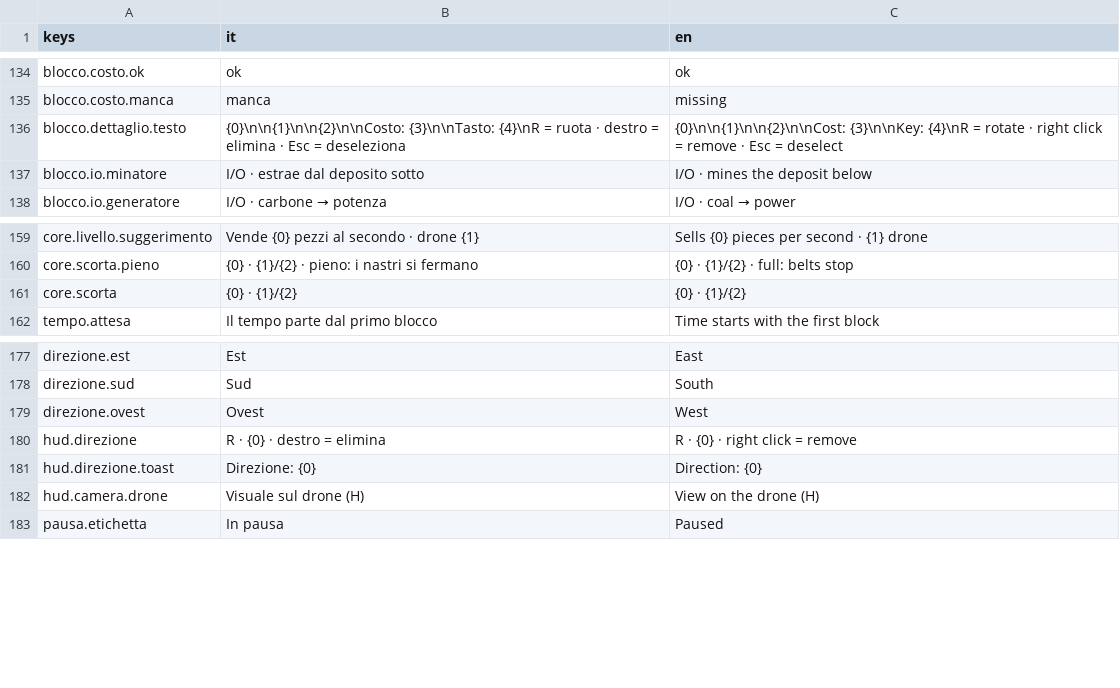
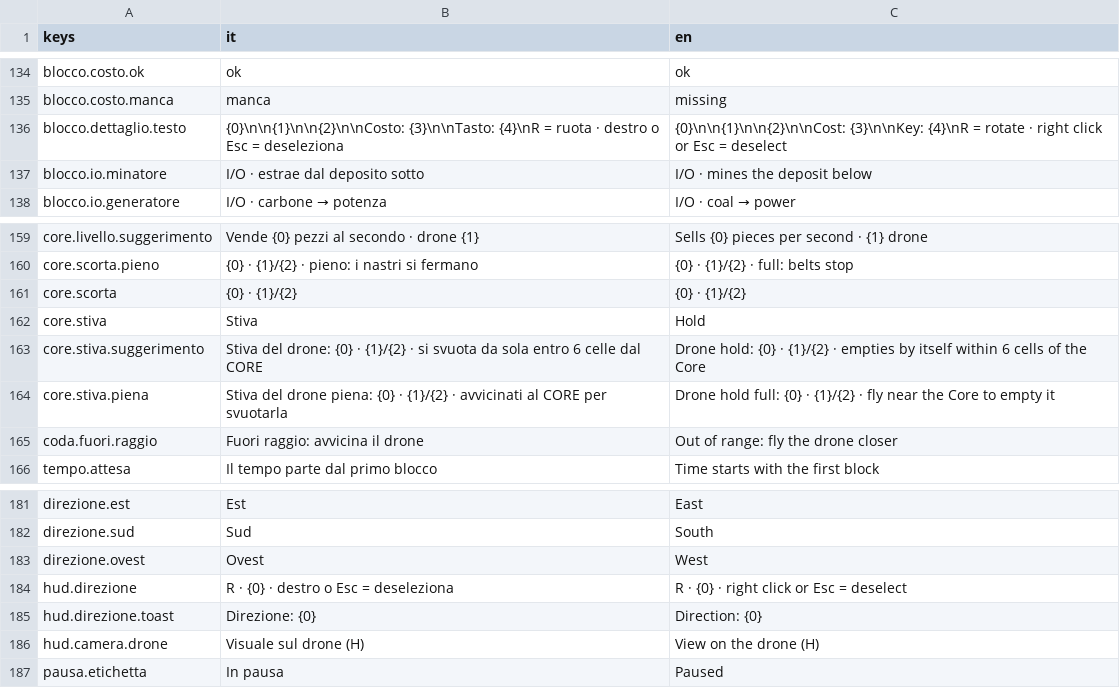
Before and after one commit to Juan0177/tIndustry, a CSV file: godot/lingue/testi.csv, drawn as a sheet; only a part is shown, gaps mark what is left out.

```diff
--- a/godot/lingue/testi.csv
+++ b/godot/lingue/testi.csv
@@ -135,3 +135,3 @@ blocco.costo.ok,ok,ok
 blocco.costo.manca,manca,missing
-blocco.dettaglio.testo,{0}\n\n{1}\n\n{2}\n\nCosto: {3}\n\nTasto: {4}\nR = ruota · destro = elimina · Esc = deseleziona,{0}\n\n{1}\n\n{2}\n\nCost: {3}\n\nKey: {4}\nR = rotate · right click = remove · Esc = deselect
+blocco.dettaglio.testo,{0}\n\n{1}\n\n{2}\n\nCosto: {3}\n\nTasto: {4}\nR = ruota · destro o Esc = deseleziona,{0}\n\n{1}\n\n{2}\n\nCost: {3}\n\nKey: {4}\nR = rotate · right click or Esc = deselect
 blocco.io.minatore,I/O · estrae dal deposito sotto,I/O · mines the deposit below
@@ -161,2 +161,6 @@ core.scorta.pieno,{0} · {1}/{2} · pieno: i nastri si fermano,{0} · {1}/{2} ·
 core.scorta,{0} · {1}/{2},{0} · {1}/{2}
+core.stiva,Stiva,Hold
+core.stiva.suggerimento,Stiva del drone: {0} · {1}/{2} · si svuota da sola entro 6 celle dal CORE,Drone hold: {0} · {1}/{2} · empties by itself within 6 cells of the Core
+core.stiva.piena,Stiva del drone piena: {0} · {1}/{2} · avvicinati al CORE per svuotarla,Drone hold full: {0} · {1}/{2} · fly near the Core to empty it
+coda.fuori.raggio,Fuori raggio: avvicina il drone,Out of range: fly the drone closer
 tempo.attesa,Il tempo parte dal primo blocco,Time starts with the first block
@@ -179,3 +183,3 @@ direzione.sud,Sud,South
 direzione.ovest,Ovest,West
-hud.direzione,R · {0} · destro = elimina,R · {0} · right click = remove
+hud.direzione,R · {0} · destro o Esc = deseleziona,R · {0} · right click or Esc = deselect
 hud.direzione.toast,Direzione: {0},Direction: {0}
```
Also changed, not shown: 16 other files.
